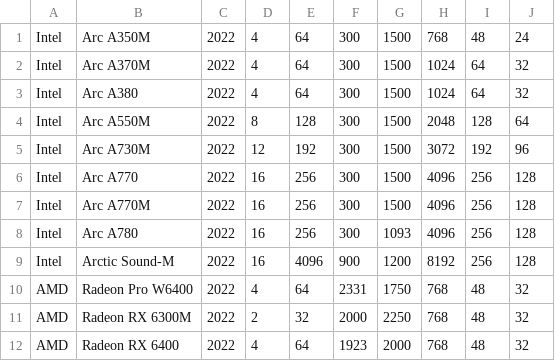
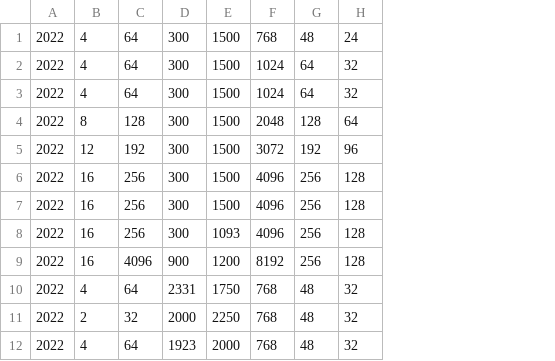
Before and after one commit to sirichai-gmail/NC211, a CSV file: gpu_specs_v6.csv, drawn as a sheet; only a part is shown; the diff names each change by its address in the sheet, - before the commit and + after, or states it on an @@ line.

Commit message:
Update gpu_specs_v6.csv

```diff
--- a/gpu_specs_v6.csv
+++ b/gpu_specs_v6.csv
-column A, rows 1-12: Intel | Intel | Intel | Intel | Intel | Intel | Intel | Intel | Intel | AMD | AMD | AMD
-column B, rows 1-12: Arc A350M | Arc A370M | Arc A380 | Arc A550M | Arc A730M | Arc A770 | Arc A770M | Arc A780 | Arctic Sound-M | Radeon Pro W6400 | Radeon RX 6300M | Radeon RX 6400
```
